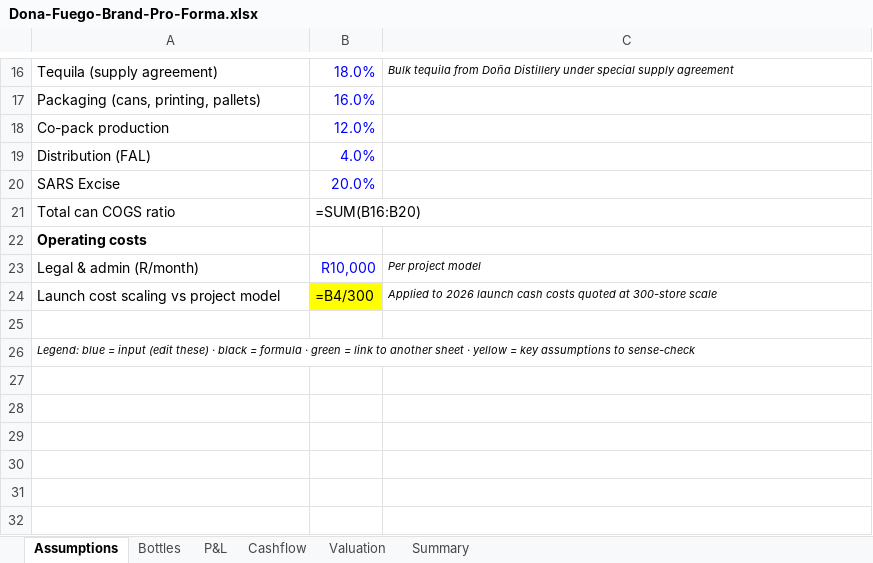
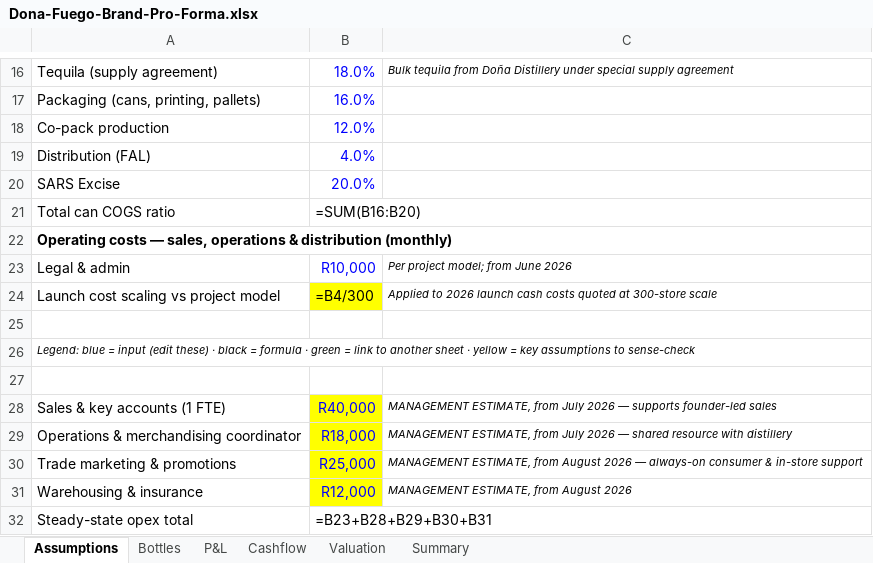
Before and after one commit to getluckyjo/donafuego, an Excel workbook: site/downloads/Dona-Fuego-Brand-Pro-Forma.xlsx, sheet Assumptions, drawn as a sheet; only a part is shown, gaps mark what is left out; values as stored, in another font and other column widths than the file's, no borders; formulas without a stored value are shown as written; the diff names each change by its address in the sheet, - before the commit and + after, or states it on an @@ line.

```diff
--- a/site/downloads/Dona-Fuego-Brand-Pro-Forma.xlsx (sheet Assumptions)
+++ b/site/downloads/Dona-Fuego-Brand-Pro-Forma.xlsx (sheet Assumptions)
-A22: Operating costs
+A22: Operating costs — sales, operations & distribution (monthly)
-A23: Legal & admin (R/month)
+A23: Legal & admin
-C23: Per project model
+C23: Per project model; from June 2026
+row 27: (empty)
+row 28: Sales & key accounts (1 FTE) | R40,000 | MANAGEMENT ESTIMATE, from July 2026 — supports founder-led sales
+row 29: Operations & merchandising coordinator | R18,000 | MANAGEMENT ESTIMATE, from July 2026 — shared resource with distillery
+row 30: Trade marketing & promotions | R25,000 | MANAGEMENT ESTIMATE, from August 2026 — always-on consumer & in-store support
+row 31: Warehousing & insurance | R12,000 | MANAGEMENT ESTIMATE, from August 2026
+row 32: Steady-state opex total | =B23+B28+B29+B30+B31
```
Also changed, not shown: sheet Cashflow, sheet P&L, 3 other files.
